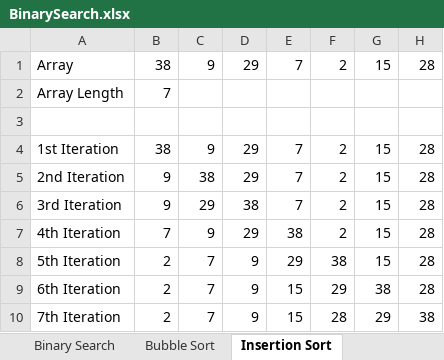
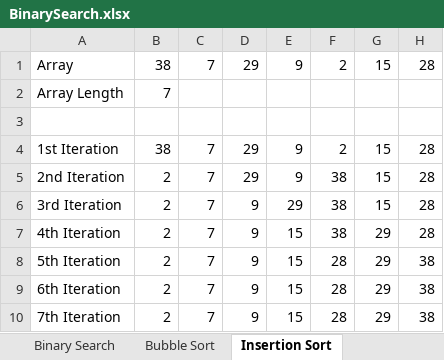
Before and after one commit to ritishadhikari/dataStructuresPython, an Excel workbook: BinarySearch.xlsx, sheet Insertion Sort, drawn as a sheet; values as stored, in another font and other column widths than the file's, no borders; the diff names each change by its address in the sheet, - before the commit and + after, or states it on an @@ line.

Commit message:
Till Quick Sort

```diff
--- a/BinarySearch.xlsx (sheet Insertion Sort)
+++ b/BinarySearch.xlsx (sheet Insertion Sort)
-C1: 9
+C1: 7
-E1: 7
+E1: 9
-C4: 9
+C4: 7
-E4:E5: 7
+E4:E5: 9
-B5:B6: 9
+B5:B6: 2
-C5: 38
+C5: 7
-F5:F7: 2
+F5:F7: 38
-C6: 29
+C6: 7
-D6: 38
+D6: 9
-E6: 7
+E6: 29
-B7: 7
+B7: 2
-C7: 9
+C7: 7
-D7: 29
+D7: 9
-E7: 38
+E7: 15
-G7:G8: 15
+G7:G8: 29
-E8: 29
+E8: 15
-F8: 38
+F8: 28
-H8:H9: 28
+H8:H9: 38
-F9: 29
+F9: 28
-G9: 38
+G9: 29
```
Also changed, not shown: other sheet tabs, 3 other files.
